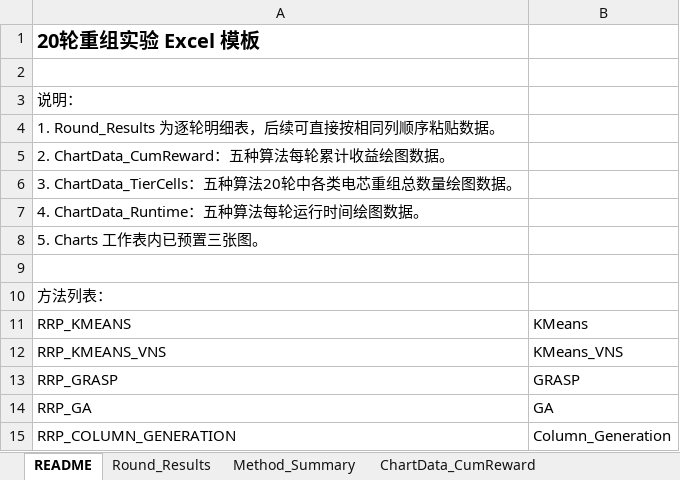
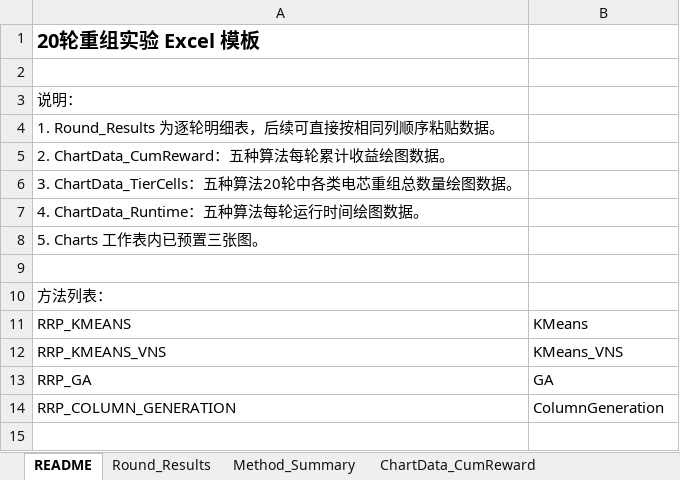
Before and after one commit to KairanJin/Capacity-Constrained-Battery-Repurposing-Problem-with-Piece-wise-Value-Function, an Excel workbook: rrp_multi_round_output.xlsx, sheet README, drawn as a sheet; values as stored, in another font and other column widths than the file's, no borders; removed rows and columns are numbered as before the commit, all else as after; the diff names each change by its address in the sheet, - before the commit and + after, or states it on an @@ line.

```diff
--- a/rrp_multi_round_output.xlsx (sheet README)
+++ b/rrp_multi_round_output.xlsx (sheet README)
-row 13: RRP_GRASP | GRASP
-B14: Column_Generation
+B14: ColumnGeneration
```
Also changed, not shown: sheet Round_Results, sheet ChartData_Runtime, sheet ChartData_CumReward, sheet Method_Summary, sheet ChartData_TierCells, charts or pictures, rrp_multi_round_template.xlsx, 16 other files.
